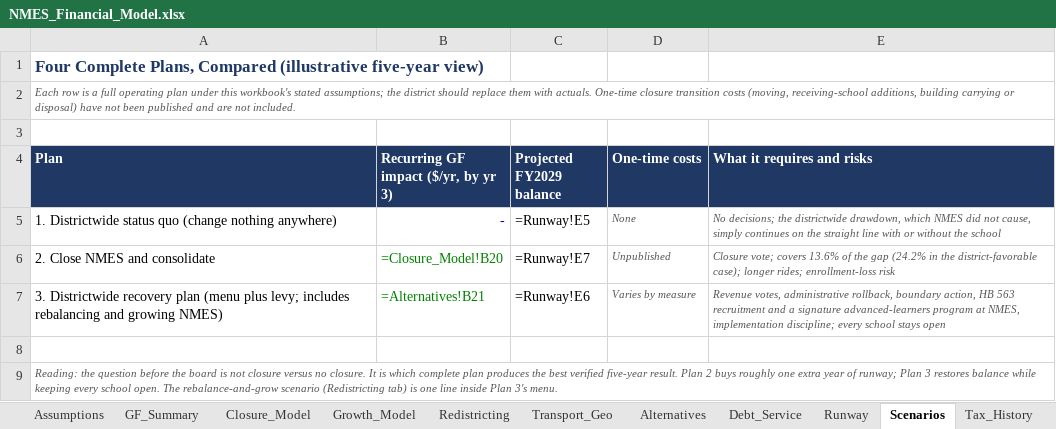
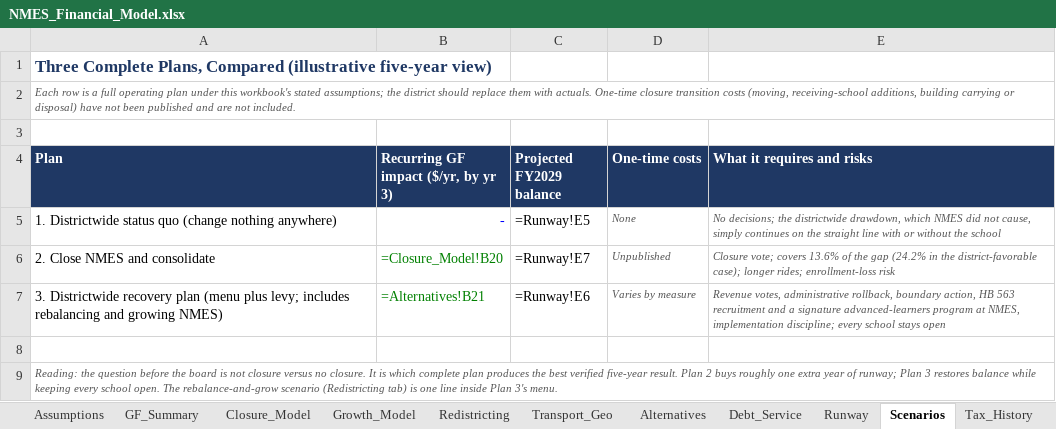
Before and after one commit to ryanuspsagm/SaveNMES, an Excel workbook: NMES_Financial_Model.xlsx, sheet Scenarios, drawn as a sheet; values as stored, in another font and other column widths than the file's, no borders; formulas without a stored value are shown as written; the diff names each change by its address in the sheet, - before the commit and + after, or states it on an @@ line.

```diff
--- a/NMES_Financial_Model.xlsx (sheet Scenarios)
+++ b/NMES_Financial_Model.xlsx (sheet Scenarios)
-A1 (Plan): Four Complete Plans,…
+A1 (Plan): Three Complete Plans,…
```
Also changed, not shown: sheet Facility_Plans, 4 other files.
